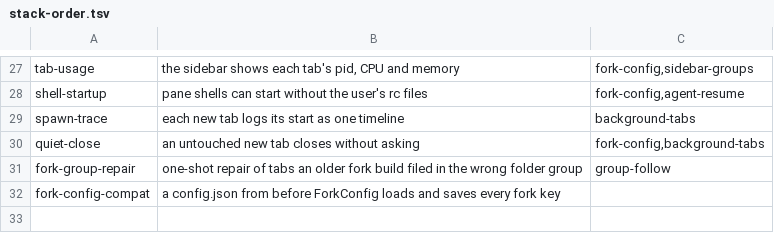
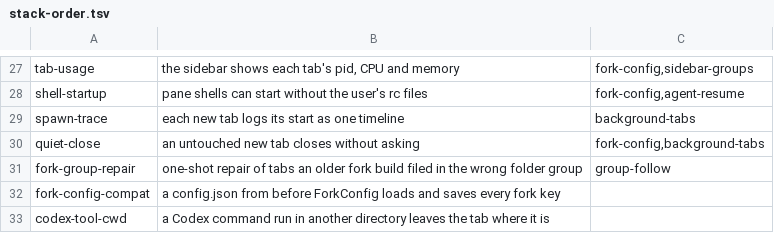
Before and after one commit to NorthIsUp/tty7, a TSV file: docs/fork/stack-order.tsv, drawn as a sheet; only a part is shown, gaps mark what is left out.

```diff
--- a/docs/fork/stack-order.tsv
+++ b/docs/fork/stack-order.tsv
@@ -32 +32,2 @@ fork-group-repair	one-shot repair of tabs an older fork build filed in the wrong
 fork-config-compat	a config.json from before ForkConfig loads and saves every fork key
+codex-tool-cwd	a Codex command run in another directory leaves the tab where it is
```
Also changed, not shown: 1 other file.
